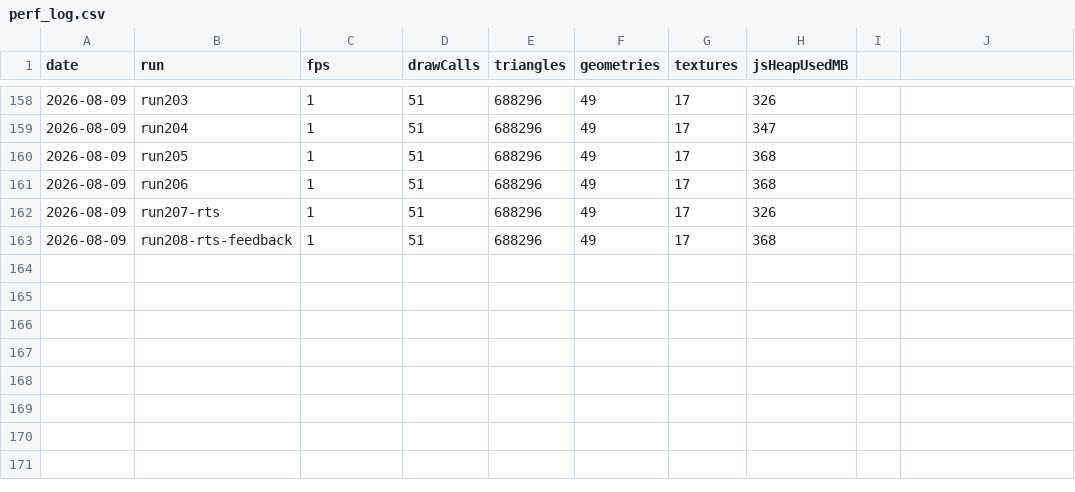
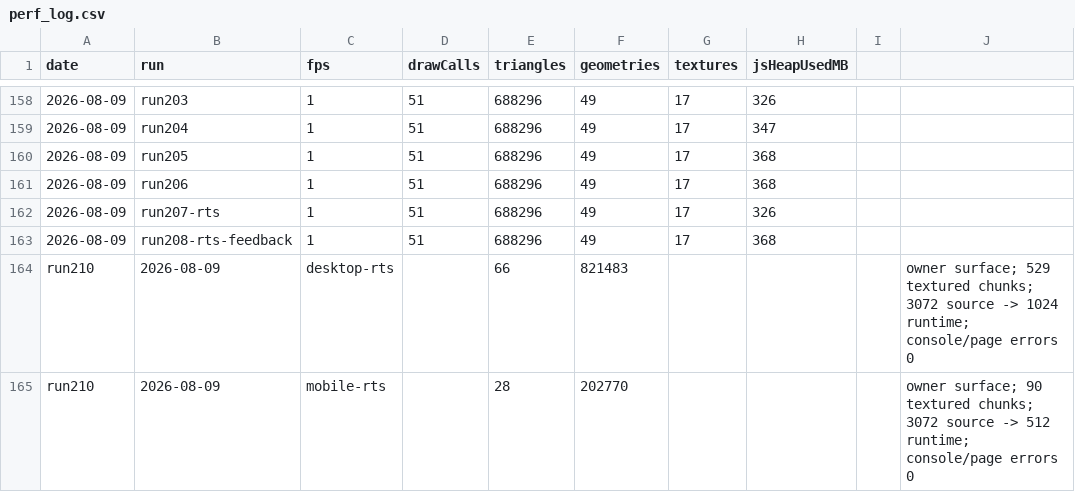
Before and after one commit to umitalgan061-sudo/aapw, a CSV file: perf_log.csv, drawn as a sheet; only a part is shown, gaps mark what is left out.

```diff
--- a/perf_log.csv
+++ b/perf_log.csv
@@ -163 +163,3 @@ date,run,fps,drawCalls,triangles,geometries,textures,jsHeapUsedMB
 2026-08-09,run208-rts-feedback,1,51,688296,49,17,368
+run210,2026-08-09,desktop-rts,,66,821483,,,,"owner surface; 529 textured chunks; 3072 source -> 1024 runtime; console/page errors 0"
+run210,2026-08-09,mobile-rts,,28,202770,,,,"owner surface; 90 textured chunks; 3072 source -> 512 runtime; console/page errors 0"
```
Also changed, not shown: 4 other files.
